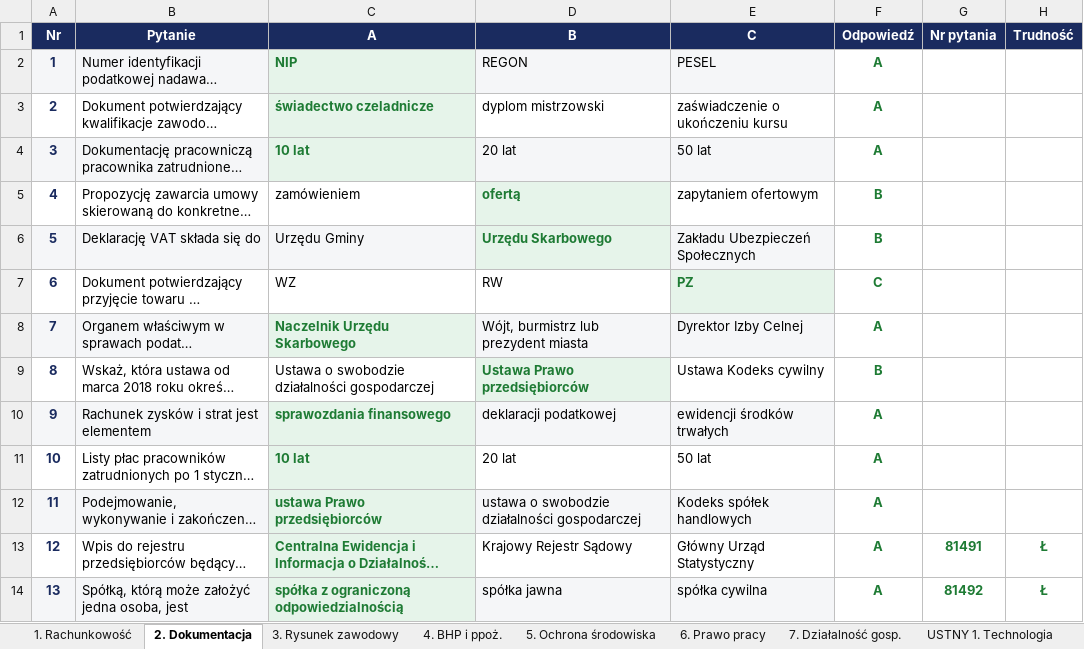
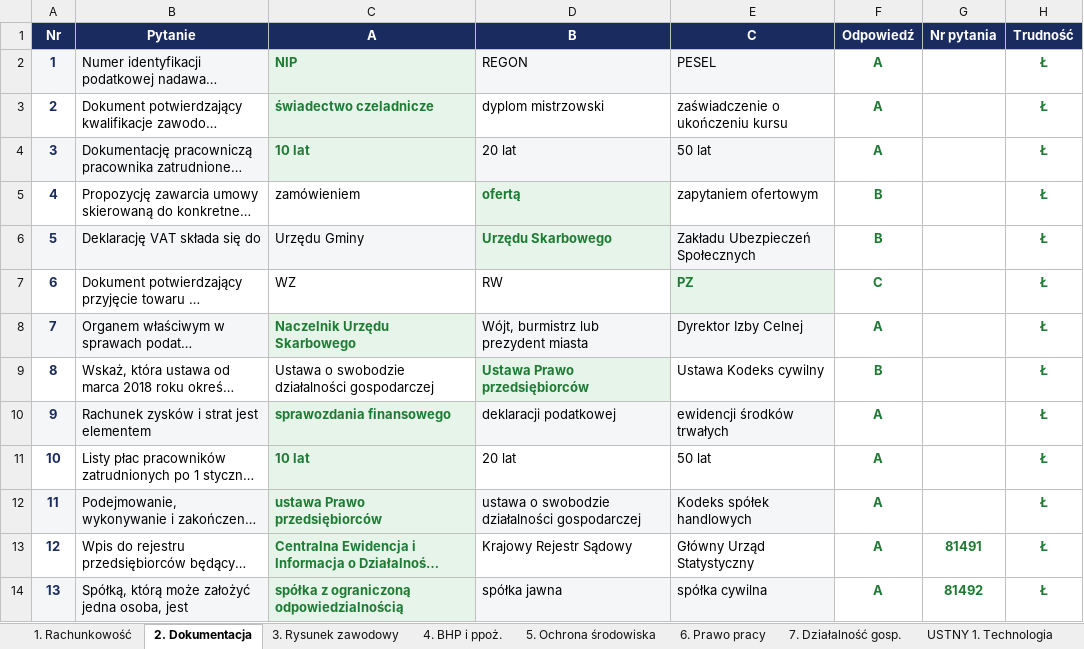
Before and after one commit to J4cku/czeladnik, an Excel workbook: data/Czeladnik_optyk_pytania_odpowiedzi.xlsx, sheet 2. Dokumentacja, drawn as a sheet; only a part is shown; long unchanged cells end in …; values as stored, in another font and other column widths than the file's, no borders; charts and pictures not drawn; the diff names each change by its address in the sheet, - before the commit and + after, or states it on an @@ line.

```diff
--- a/data/Czeladnik_optyk_pytania_odpowiedzi.xlsx (sheet 2. Dokumentacja)
+++ b/data/Czeladnik_optyk_pytania_odpowiedzi.xlsx (sheet 2. Dokumentacja)
-H2:H12 (Trudność): (empty)
+H2:H12 (Trudność): Ł
```
Also changed, not shown: sheet USTNY 1. Technologia, sheet 7. Działalność gosp., 8 other files.
